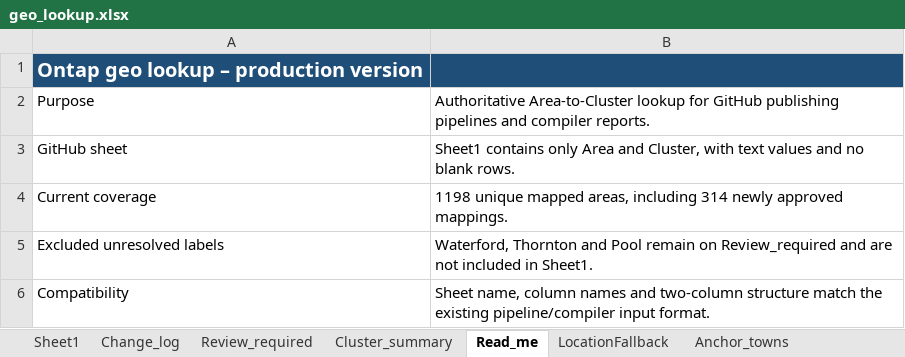
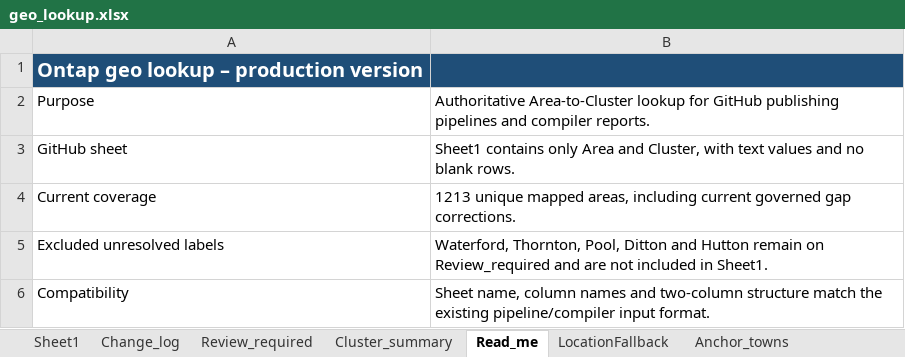
Before and after one commit to Jopa10/ontapjobsearch.com, an Excel workbook: pipeline/geo/geo_lookup.xlsx, sheet Read_me, drawn as a sheet; values as stored, in another font and other column widths than the file's, no borders; the diff names each change by its address in the sheet, - before the commit and + after, or states it on an @@ line.

Commit message:
Correct Marketing geography gaps

```diff
--- a/pipeline/geo/geo_lookup.xlsx (sheet Read_me)
+++ b/pipeline/geo/geo_lookup.xlsx (sheet Read_me)
-B4: 1198 unique mapped areas, including 314 newly approved mappings.
+B4: 1213 unique mapped areas, including current governed gap corrections.
-B5: Waterford, Thornton and Pool remain on…
+B5: Waterford, Thornton, Pool, Ditton and Hutton remain on…
```
Also changed, not shown: sheet Change_log, sheet Sheet1, sheet LocationFallback, sheet Review_required, 5 other files.
